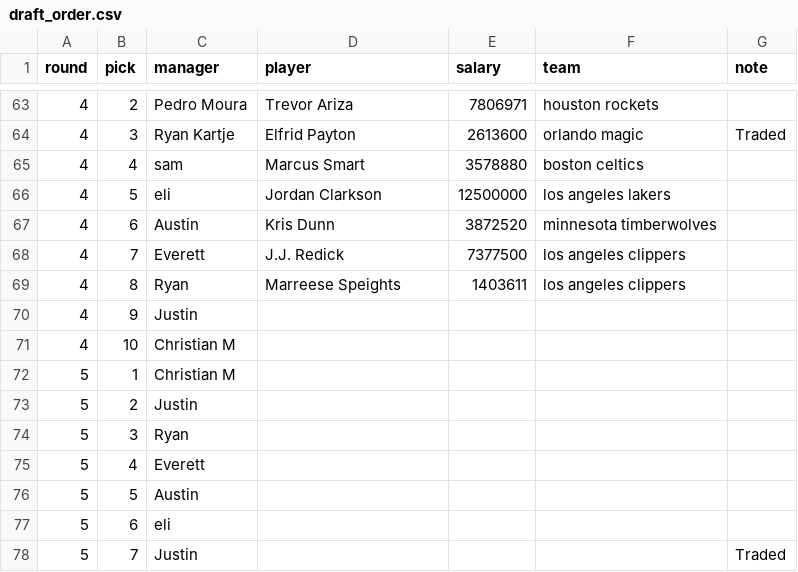
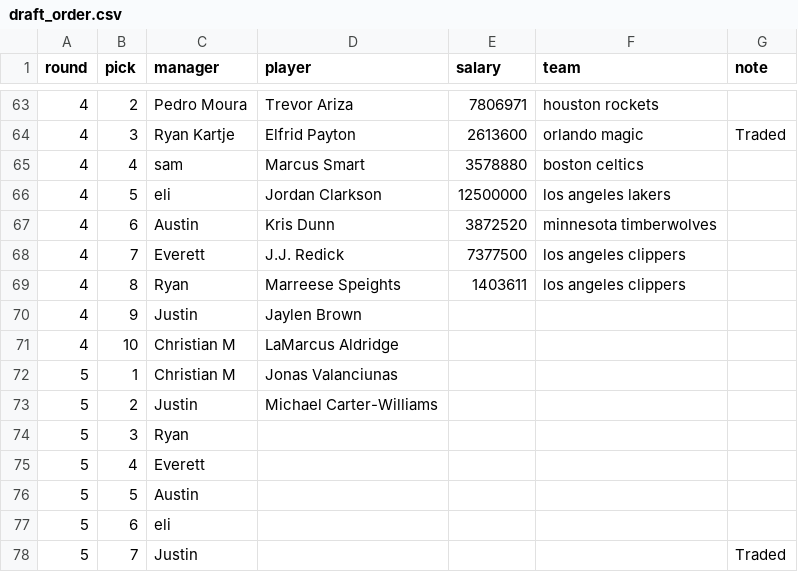
Before and after one commit to ryanvmenezes/cutthecheck, a CSV file: rosters/management/commands/draft_order.csv, drawn as a sheet; only a part is shown, gaps mark what is left out.

Commit message:
auto committing rosters

```diff
--- a/rosters/management/commands/draft_order.csv
+++ b/rosters/management/commands/draft_order.csv
@@ -69,6 +69,6 @@ round,pick,manager,player,salary,team,note
 4,8,Ryan,Marreese Speights,1403611,los angeles clippers,
-4,9,Justin,,,,
-4,10,Christian M,,,,
-5,1,Christian M,,,,
-5,2,Justin,,,,
+4,9,Justin,Jaylen Brown,,,
+4,10,Christian M,LaMarcus Aldridge,,,
+5,1,Christian M,Jonas Valanciunas,,,
+5,2,Justin,Michael Carter-Williams,,,
 5,3,Ryan,,,,
```
